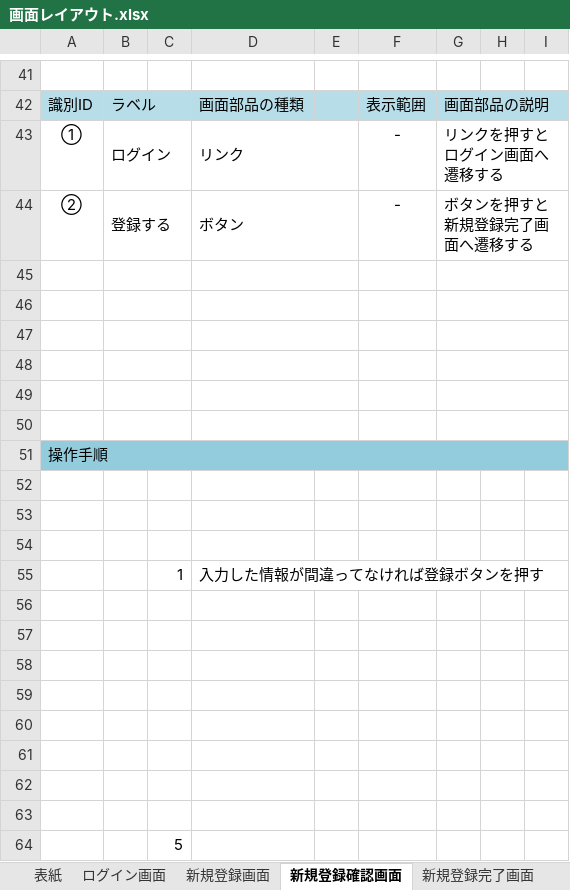
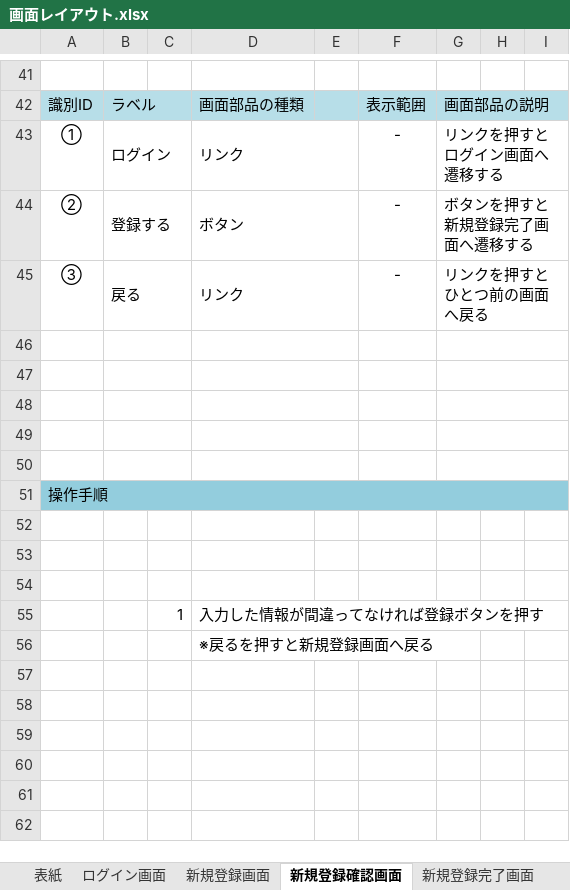
Before and after one commit to nakashima0918/healthApp, an Excel workbook: 02_画面設計書・モックアップ/画面レイアウト.xlsx, sheet 新規登録確認画面, drawn as a sheet; only a part is shown, gaps mark what is left out; values as stored, in another font and other column widths than the file's, no borders; charts and pictures not drawn; removed rows and columns are numbered as before the commit, all else as after; the diff names each change by its address in the sheet, - before the commit and + after, or states it on an @@ line.

```diff
--- a/02_画面設計書・モックアップ/画面レイアウト.xlsx (sheet 新規登録確認画面)
+++ b/02_画面設計書・モックアップ/画面レイアウト.xlsx (sheet 新規登録確認画面)
-row 45: (empty)
+row 45: ③ | 戻る |  | リンク |  | - | リンクを押すとひとつ前の画面へ戻る
-D56: (empty)
+D56: ※戻るを押すと新規登録画面へ戻る
-row 57: (empty)
-row 58: (empty)
-row 59: (empty)
-row 60: (empty)
-row 61: (empty)
-row 62: (empty)
-row 63: (empty)
-row 64:  |  | 5
```
Also changed, not shown: sheet ホーム画面, sheet 新規登録画面, sheet ユーザー情報画面, charts or pictures.
